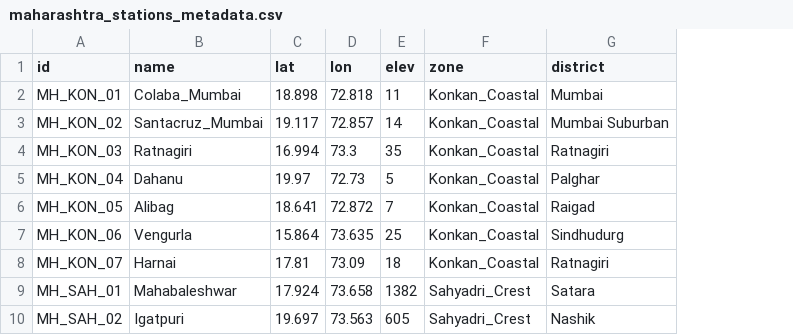
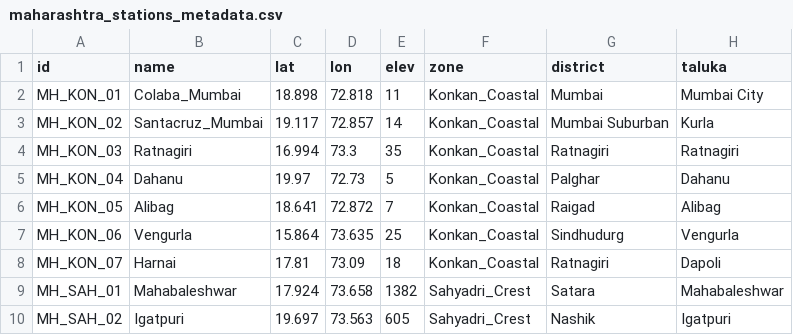
Before and after one commit to keerthikach19/Panchayat-block-disaggregation, a CSV file: data/stations/maharashtra_stations_metadata.csv, drawn as a sheet; only a part is shown; the diff names each change by its address in the sheet, - before the commit and + after, or states it on an @@ line.

Commit message:
in between transition from district to taluka

```diff
--- a/data/stations/maharashtra_stations_metadata.csv
+++ b/data/stations/maharashtra_stations_metadata.csv
+column H (taluka), rows 2-10: Mumbai City | Kurla | Ratnagiri | Dahanu | Alibag | Vengurla | Dapoli | Mahabaleshwar | Igatpuri
```
Also changed, not shown: 14 other files.
